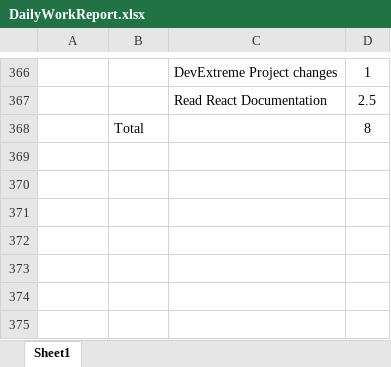
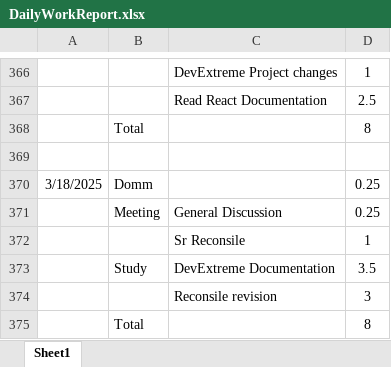
Before and after one commit to HinaJadav/RKIT_Internship_work, an Excel workbook: DailyWorkReport.xlsx, sheet Sheet1, drawn as a sheet; only a part is shown, gaps mark what is left out; values as stored, in another font and other column widths than the file's, no borders; the diff names each change by its address in the sheet, - before the commit and + after, or states it on an @@ line.

Commit message:
documentation

```diff
--- a/DailyWorkReport.xlsx (sheet Sheet1)
+++ b/DailyWorkReport.xlsx (sheet Sheet1)
+row 369: (empty)
+row 370: 3/18/2025 | Domm |  | 0.25
+row 371:  | Meeting | General Discussion | 0.25
+row 372:  |  | Sr Reconsile | 1
+row 373:  | Study | DevExtreme Documentation | 3.5
+row 374:  |  | Reconsile revision | 3
+row 375:  | Total |  | 8
```
Also changed, not shown: 4 other files.
